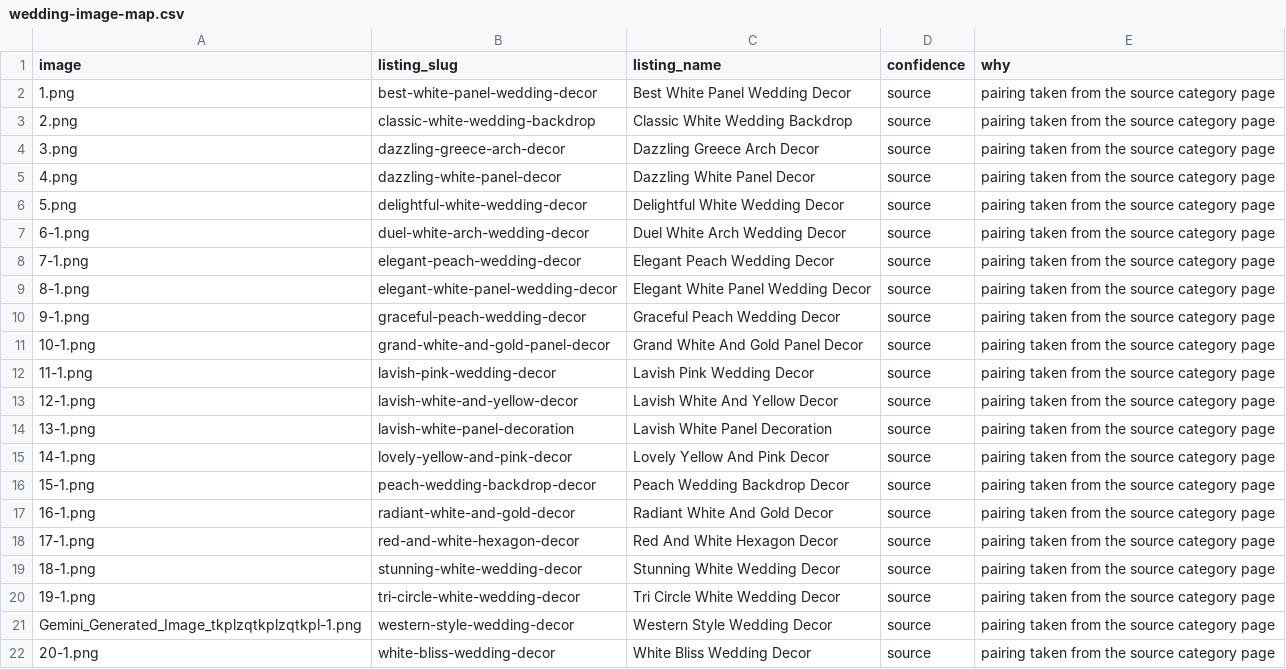
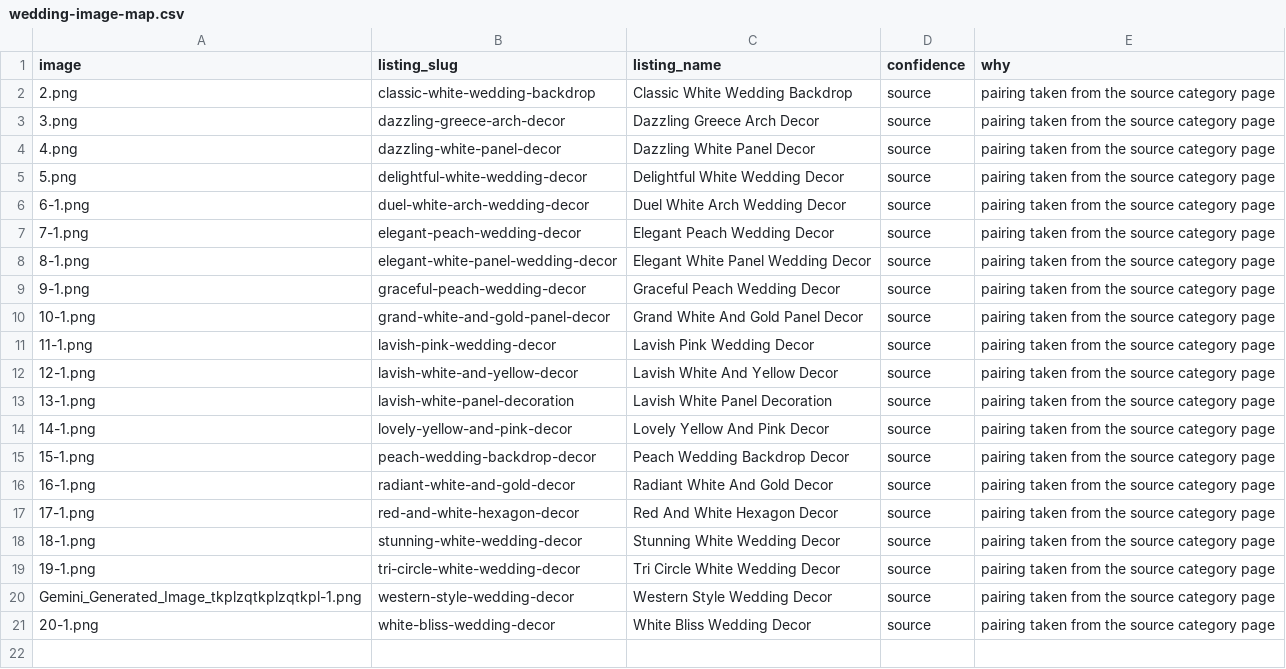
Before and after one commit to shivakumarsm097-ship-it/flowersnballoons-website, a CSV file: tools/wedding-image-map.csv, drawn as a sheet.

```diff
--- a/tools/wedding-image-map.csv
+++ b/tools/wedding-image-map.csv
@@ -1,3 +1,2 @@
 image,listing_slug,listing_name,confidence,why
-1.png,best-white-panel-wedding-decor,"Best White Panel Wedding Decor",source,pairing taken from the source category page
 2.png,classic-white-wedding-backdrop,"Classic White Wedding Backdrop",source,pairing taken from the source category page
```
Also changed, not shown: 28 other files.
